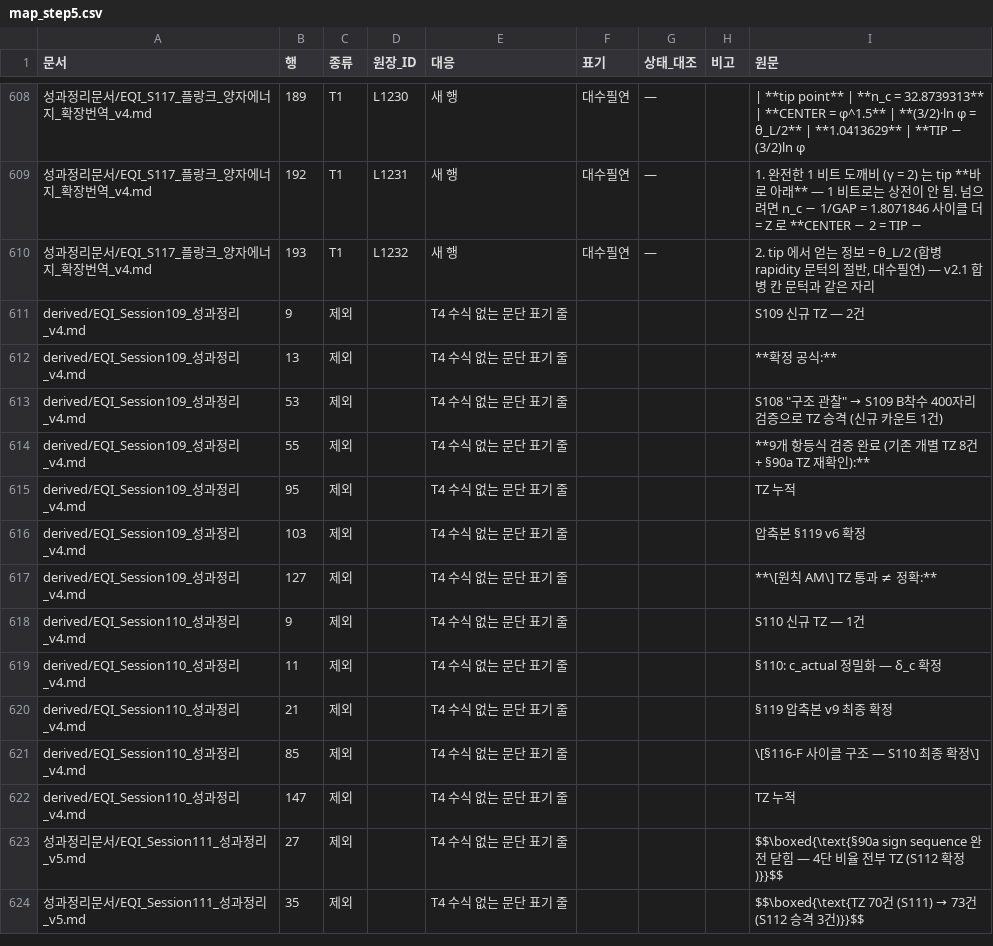
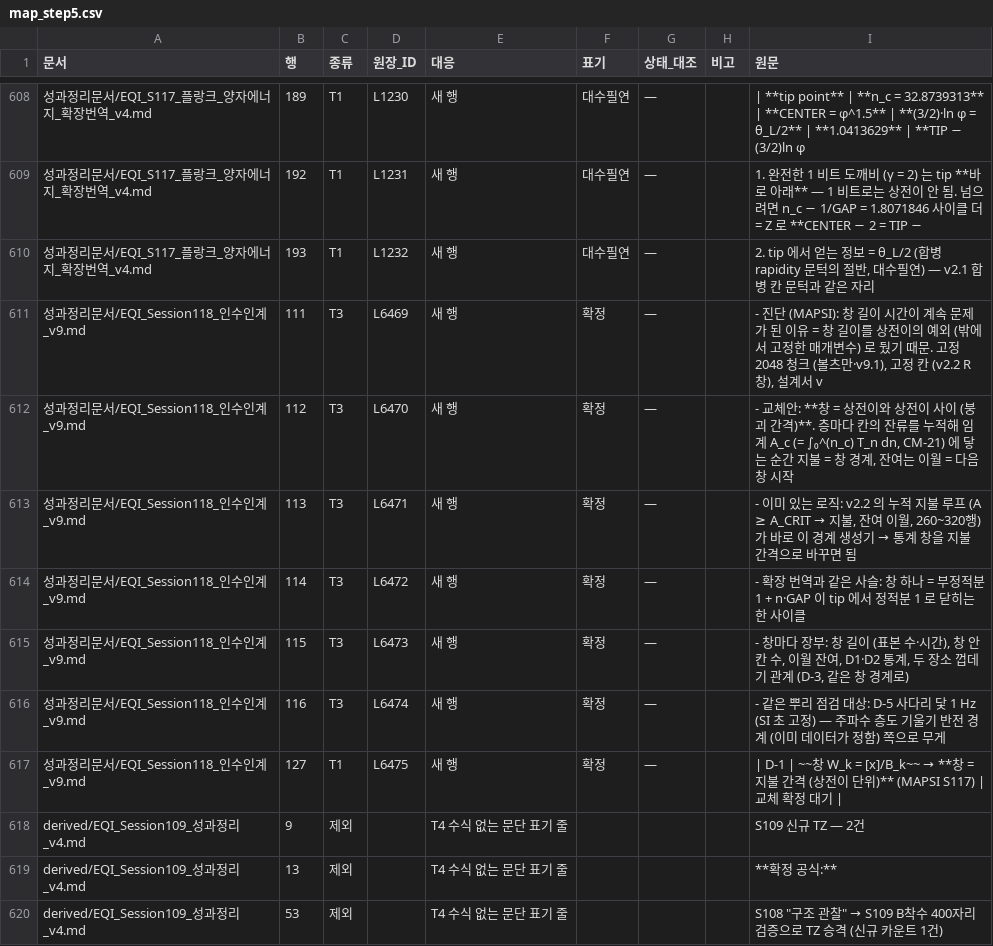
Before and after one commit to y7o6n5g4-rgb/EQI_framework, a CSV file: index/map_step5.csv, drawn as a sheet; only a part is shown, gaps mark what is left out; the shorter side is filled out with more unchanged rows; the diff names each change by its address in the sheet, - before the commit and + after, or states it on an @@ line.

```diff
--- a/index/map_step5.csv
+++ b/index/map_step5.csv
+row 611: 성과정리문서/EQI_Session118_인수인계_v9.md | 111 | T3 | L6469 | 새 행 | 확정 | — |  | - 진단 (MAPSI): 창 길이 시간이 계속 문제가 된 이유 = 창 길이를 상전이의 예외 (밖에서 고정한 매개변수) 로 뒀기 때문. 고정 2048 청크 (볼츠만·v9.1), 고정 칸 (v2.2 R 창), 설계서 v
+row 612: 성과정리문서/EQI_Session118_인수인계_v9.md | 112 | T3 | L6470 | 새 행 | 확정 | — |  | - 교체안: **창 = 상전이와 상전이 사이 (붕괴 간격)**. 층마다 칸의 잔류를 누적해 임계 A_c (= ∫₀^(n_c) T_n dn, CM-21) 에 닿는 순간 지불 = 창 경계, 잔여는 이월 = 다음 창 시작
+row 613: 성과정리문서/EQI_Session118_인수인계_v9.md | 113 | T3 | L6471 | 새 행 | 확정 | — |  | - 이미 있는 로직: v2.2 의 누적 지불 루프 (A ≥ A_CRIT → 지불, 잔여 이월, 260~320행) 가 바로 이 경계 생성기 → 통계 창을 지불 간격으로 바꾸면 됨
+row 614: 성과정리문서/EQI_Session118_인수인계_v9.md | 114 | T3 | L6472 | 새 행 | 확정 | — |  | - 확장 번역과 같은 사슬: 창 하나 = 부정적분 1 + n·GAP 이 tip 에서 정적분 1 로 닫히는 한 사이클
+row 615: 성과정리문서/EQI_Session118_인수인계_v9.md | 115 | T3 | L6473 | 새 행 | 확정 | — |  | - 창마다 장부: 창 길이 (표본 수·시간), 창 안 칸 수, 이월 잔여, D1·D2 통계, 두 장소 껍데기 관계 (D-3, 같은 창 경계로)
+row 616: 성과정리문서/EQI_Session118_인수인계_v9.md | 116 | T3 | L6474 | 새 행 | 확정 | — |  | - 같은 뿌리 점검 대상: D-5 사다리 닻 1 Hz (SI 초 고정) — 주파수 층도 기울기 반전 경계 (이미 데이터가 정함) 쪽으로 무게
+row 617: 성과정리문서/EQI_Session118_인수인계_v9.md | 127 | T1 | L6475 | 새 행 | 확정 | — |  | | D-1 | ~~창 W_k = [x]/B_k~~ → **창 = 지불 간격 (상전이 단위)** (MAPSI S117) | 교체 확정 대기
```
Also changed, not shown: index/doc_map.csv, index/map_def.csv, 21 other files.
